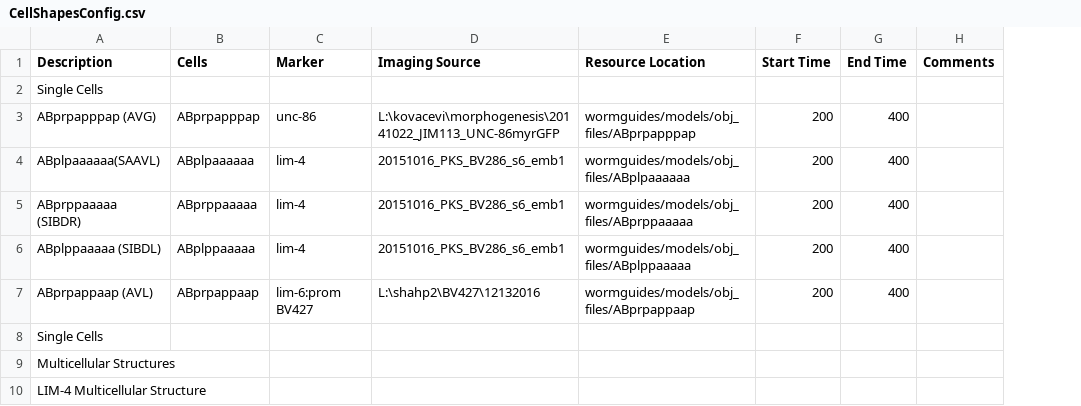
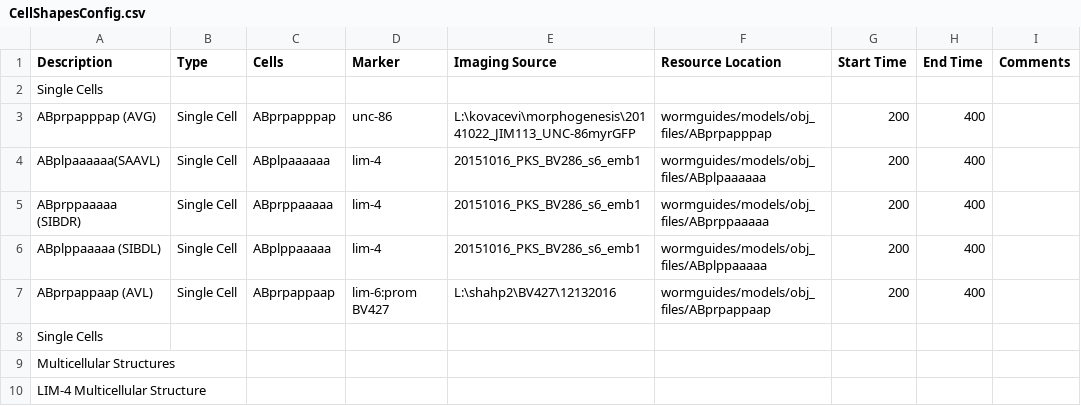
Before and after one commit to zhirongbaolab/WormGUIDES, a CSV file: src/wormguides/models/shapes_file/CellShapesConfig.csv, drawn as a sheet; only a part is shown; the diff names each change by its address in the sheet, - before the commit and + after, or states it on an @@ line.

Commit message:
added scene element type enum

```diff
--- a/src/wormguides/models/shapes_file/CellShapesConfig.csv
+++ b/src/wormguides/models/shapes_file/CellShapesConfig.csv
+column B (Type), rows 3-7: all Single Cell
```
Also changed, not shown: 5 other files.
